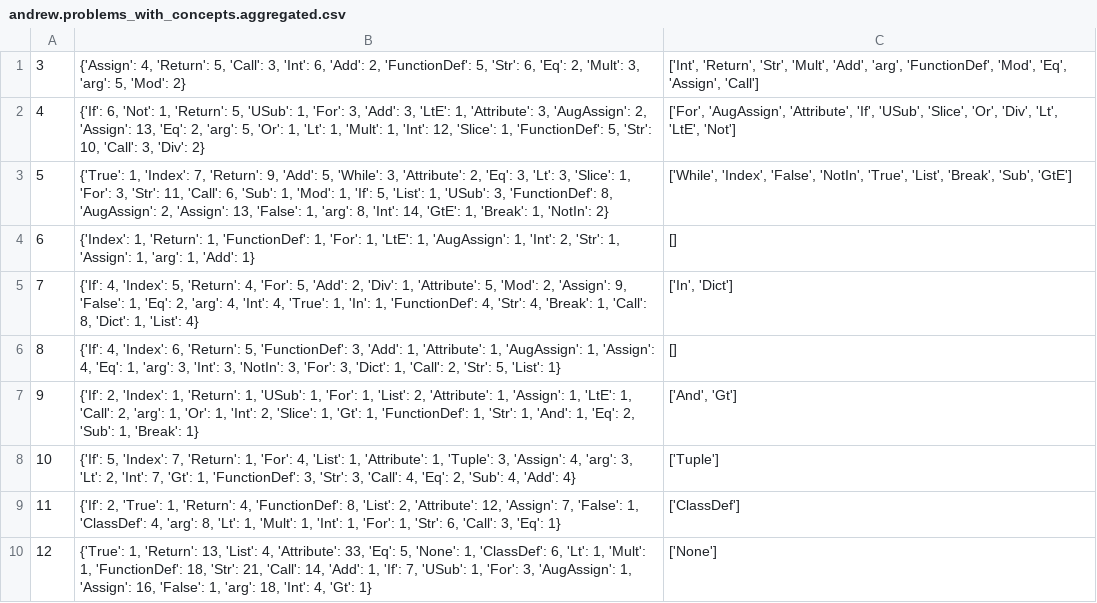
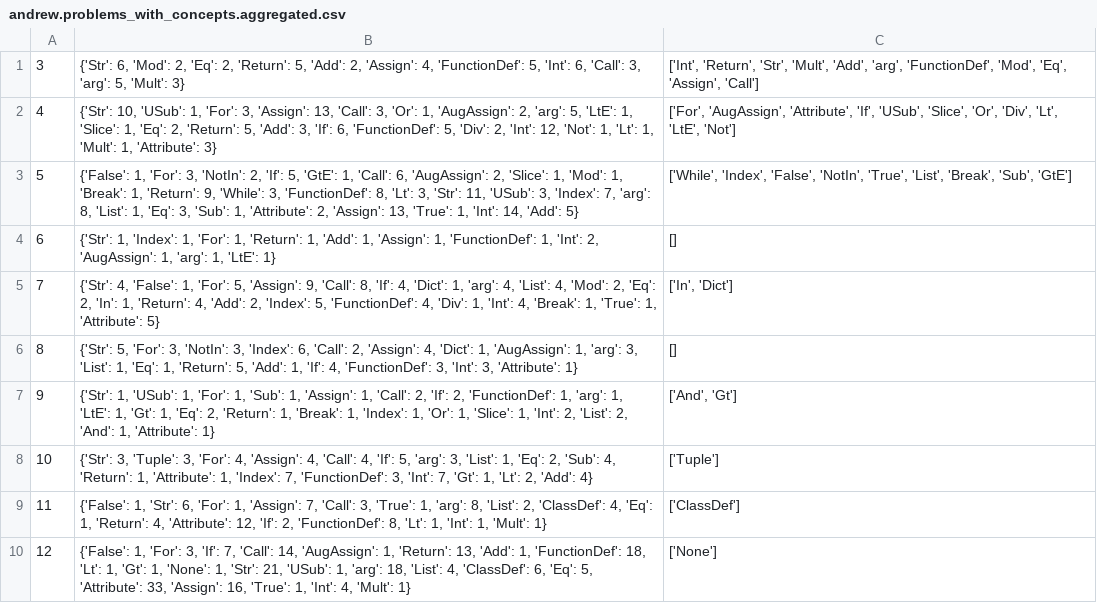
Before and after one commit to HungChau/cs1-comparison, a CSV file: data/andrew.problems_with_concepts.aggregated.csv, drawn as a sheet.

```diff
--- a/data/andrew.problems_with_concepts.aggregated.csv
+++ b/data/andrew.problems_with_concepts.aggregated.csv
@@ -1,10 +1,10 @@
-3,"{'Assign': 4, 'Return': 5, 'Call': 3, 'Int': 6, 'Add': 2, 'FunctionDef': 5, 'Str': 6, 'Eq': 2, 'Mult': 3, 'arg': 5, 'Mod': 2}","['Int', 'Return', 'Str', 'Mult', 'Add', 'arg', 'FunctionDef', 'Mod', 'Eq', 'Assign', 'Call']"
-4,"{'If': 6, 'Not': 1, 'Return': 5, 'USub': 1, 'For': 3, 'Add': 3, 'LtE': 1, 'Attribute': 3, 'AugAssign': 2, 'Assign': 13, 'Eq': 2, 'arg': 5, 'Or': 1, 'Lt': 1, 'Mult': 1, 'Int': 12, 'Slice': 1, 'FunctionDef': 5, 'Str': 10, 'Call': 3, 'Div': 2}","['For', 'AugAssign', 'Attribute', 'If', 'USub', 'Slice', 'Or', 'Div', 'Lt', 'LtE', 'Not']"
-5,"{'True': 1, 'Index': 7, 'Return': 9, 'Add': 5, 'While': 3, 'Attribute': 2, 'Eq': 3, 'Lt': 3, 'Slice': 1, 'For': 3, 'Str': 11, 'Call': 6, 'Sub': 1, 'Mod': 1, 'If': 5, 'List': 1, 'USub': 3, 'FunctionDef': 8, 'AugAssign': 2, 'Assign': 13, 'False': 1, 'arg': 8, 'Int': 14, 'GtE': 1, 'Break': 1, 'NotIn': 2}","['While', 'Index', 'False', 'NotIn', 'True', 'List', 'Break', 'Sub', 'GtE']"
-6,"{'Index': 1, 'Return': 1, 'FunctionDef': 1, 'For': 1, 'LtE': 1, 'AugAssign': 1, 'Int': 2, 'Str': 1, 'Assign': 1, 'arg': 1, 'Add': 1}",[]
-7,"{'If': 4, 'Index': 5, 'Return': 4, 'For': 5, 'Add': 2, 'Div': 1, 'Attribute': 5, 'Mod': 2, 'Assign': 9, 'False': 1, 'Eq': 2, 'arg': 4, 'Int': 4, 'True': 1, 'In': 1, 'FunctionDef': 4, 'Str': 4, 'Break': 1, 'Call': 8, 'Dict': 1, 'List': 4}","['In', 'Dict']"
-8,"{'If': 4, 'Index': 6, 'Return': 5, 'FunctionDef': 3, 'Add': 1, 'Attribute': 1, 'AugAssign': 1, 'Assign': 4, 'Eq': 1, 'arg': 3, 'Int': 3, 'NotIn': 3, 'For': 3, 'Dict': 1, 'Call': 2, 'Str': 5, 'List': 1}",[]
-9,"{'If': 2, 'Index': 1, 'Return': 1, 'USub': 1, 'For': 1, 'List': 2, 'Attribute': 1, 'Assign': 1, 'LtE': 1, 'Call': 2, 'arg': 1, 'Or': 1, 'Int': 2, 'Slice': 1, 'Gt': 1, 'FunctionDef': 1, 'Str': 1, 'And': 1, 'Eq': 2, 'Sub': 1, 'Break': 1}","['And', 'Gt']"
-10,"{'If': 5, 'Index': 7, 'Return': 1, 'For': 4, 'List': 1, 'Attribute': 1, 'Tuple': 3, 'Assign': 4, 'arg': 3, 'Lt': 2, 'Int': 7, 'Gt': 1, 'FunctionDef': 3, 'Str': 3, 'Call': 4, 'Eq': 2, 'Sub': 4, 'Add': 4}",['Tuple']
-11,"{'If': 2, 'True': 1, 'Return': 4, 'FunctionDef': 8, 'List': 2, 'Attribute': 12, 'Assign': 7, 'False': 1, 'ClassDef': 4, 'arg': 8, 'Lt': 1, 'Mult': 1, 'Int': 1, 'For': 1, 'Str': 6, 'Call': 3, 'Eq': 1}",['ClassDef']
-12,"{'True': 1, 'Return': 13, 'List': 4, 'Attribute': 33, 'Eq': 5, 'None': 1, 'ClassDef': 6, 'Lt': 1, 'Mult': 1, 'FunctionDef': 18, 'Str': 21, 'Call': 14, 'Add': 1, 'If': 7, 'USub': 1, 'For': 3, 'AugAssign': 1, 'Assign': 16, 'False': 1, 'arg': 18, 'Int': 4, 'Gt': 1}",['None']
+3,"{'Str': 6, 'Mod': 2, 'Eq': 2, 'Return': 5, 'Add': 2, 'Assign': 4, 'FunctionDef': 5, 'Int': 6, 'Call': 3, 'arg': 5, 'Mult': 3}","['Int', 'Return', 'Str', 'Mult', 'Add', 'arg', 'FunctionDef', 'Mod', 'Eq', 'Assign', 'Call']"
+4,"{'Str': 10, 'USub': 1, 'For': 3, 'Assign': 13, 'Call': 3, 'Or': 1, 'AugAssign': 2, 'arg': 5, 'LtE': 1, 'Slice': 1, 'Eq': 2, 'Return': 5, 'Add': 3, 'If': 6, 'FunctionDef': 5, 'Div': 2, 'Int': 12, 'Not': 1, 'Lt': 1, 'Mult': 1, 'Attribute': 3}","['For', 'AugAssign', 'Attribute', 'If', 'USub', 'Slice', 'Or', 'Div', 'Lt', 'LtE', 'Not']"
+5,"{'False': 1, 'For': 3, 'NotIn': 2, 'If': 5, 'GtE': 1, 'Call': 6, 'AugAssign': 2, 'Slice': 1, 'Mod': 1, 'Break': 1, 'Return': 9, 'While': 3, 'FunctionDef': 8, 'Lt': 3, 'Str': 11, 'USub': 3, 'Index': 7, 'arg': 8, 'List': 1, 'Eq': 3, 'Sub': 1, 'Attribute': 2, 'Assign': 13, 'True': 1, 'Int': 14, 'Add': 5}","['While', 'Index', 'False', 'NotIn', 'True', 'List', 'Break', 'Sub', 'GtE']"
+6,"{'Str': 1, 'Index': 1, 'For': 1, 'Return': 1, 'Add': 1, 'Assign': 1, 'FunctionDef': 1, 'Int': 2, 'AugAssign': 1, 'arg': 1, 'LtE': 1}",[]
+7,"{'Str': 4, 'False': 1, 'For': 5, 'Assign': 9, 'Call': 8, 'If': 4, 'Dict': 1, 'arg': 4, 'List': 4, 'Mod': 2, 'Eq': 2, 'In': 1, 'Return': 4, 'Add': 2, 'Index': 5, 'FunctionDef': 4, 'Div': 1, 'Int': 4, 'Break': 1, 'True': 1, 'Attribute': 5}","['In', 'Dict']"
+8,"{'Str': 5, 'For': 3, 'NotIn': 3, 'Index': 6, 'Call': 2, 'Assign': 4, 'Dict': 1, 'AugAssign': 1, 'arg': 3, 'List': 1, 'Eq': 1, 'Return': 5, 'Add': 1, 'If': 4, 'FunctionDef': 3, 'Int': 3, 'Attribute': 1}",[]
+9,"{'Str': 1, 'USub': 1, 'For': 1, 'Sub': 1, 'Assign': 1, 'Call': 2, 'If': 2, 'FunctionDef': 1, 'arg': 1, 'LtE': 1, 'Gt': 1, 'Eq': 2, 'Return': 1, 'Break': 1, 'Index': 1, 'Or': 1, 'Slice': 1, 'Int': 2, 'List': 2, 'And': 1, 'Attribute': 1}","['And', 'Gt']"
+10,"{'Str': 3, 'Tuple': 3, 'For': 4, 'Assign': 4, 'Call': 4, 'If': 5, 'arg': 3, 'List': 1, 'Eq': 2, 'Sub': 4, 'Return': 1, 'Attribute': 1, 'Index': 7, 'FunctionDef': 3, 'Int': 7, 'Gt': 1, 'Lt': 2, 'Add': 4}",['Tuple']
+11,"{'False': 1, 'Str': 6, 'For': 1, 'Assign': 7, 'Call': 3, 'True': 1, 'arg': 8, 'List': 2, 'ClassDef': 4, 'Eq': 1, 'Return': 4, 'Attribute': 12, 'If': 2, 'FunctionDef': 8, 'Lt': 1, 'Int': 1, 'Mult': 1}",['ClassDef']
+12,"{'False': 1, 'For': 3, 'If': 7, 'Call': 14, 'AugAssign': 1, 'Return': 13, 'Add': 1, 'FunctionDef': 18, 'Lt': 1, 'Gt': 1, 'None': 1, 'Str': 21, 'USub': 1, 'arg': 18, 'List': 4, 'ClassDef': 6, 'Eq': 5, 'Attribute': 33, 'Assign': 16, 'True': 1, 'Int': 4, 'Mult': 1}",['None']
```
Also changed, not shown: data/peter.examples_with_concepts.aggregated.csv, 4 other files.
